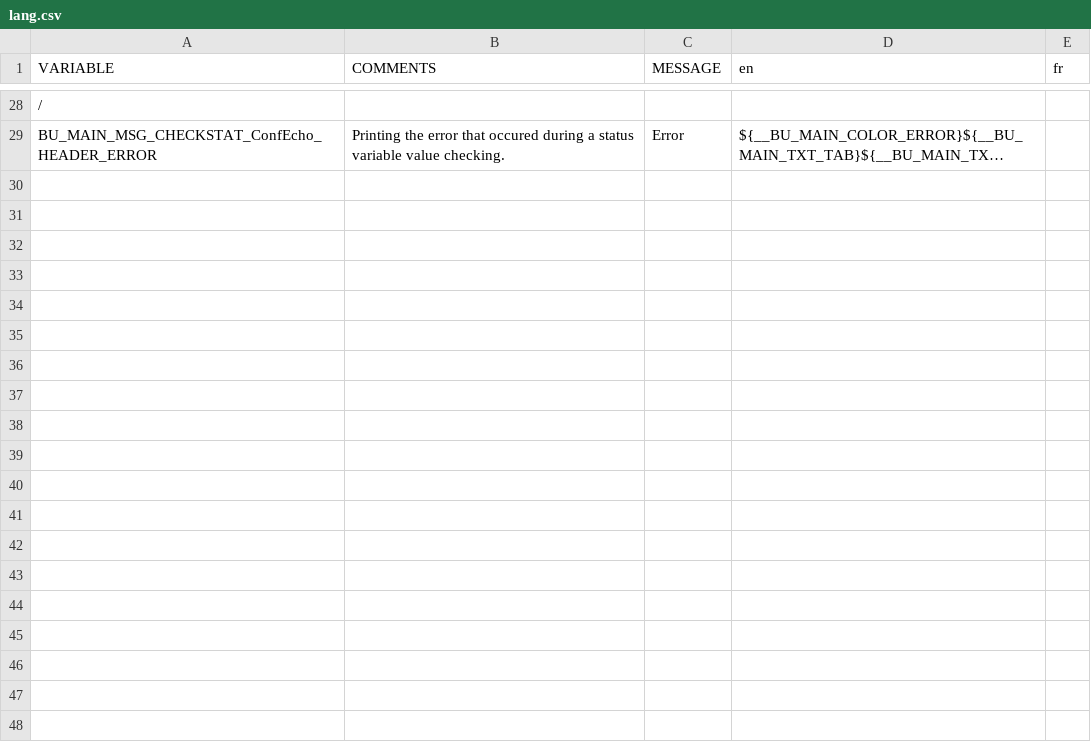
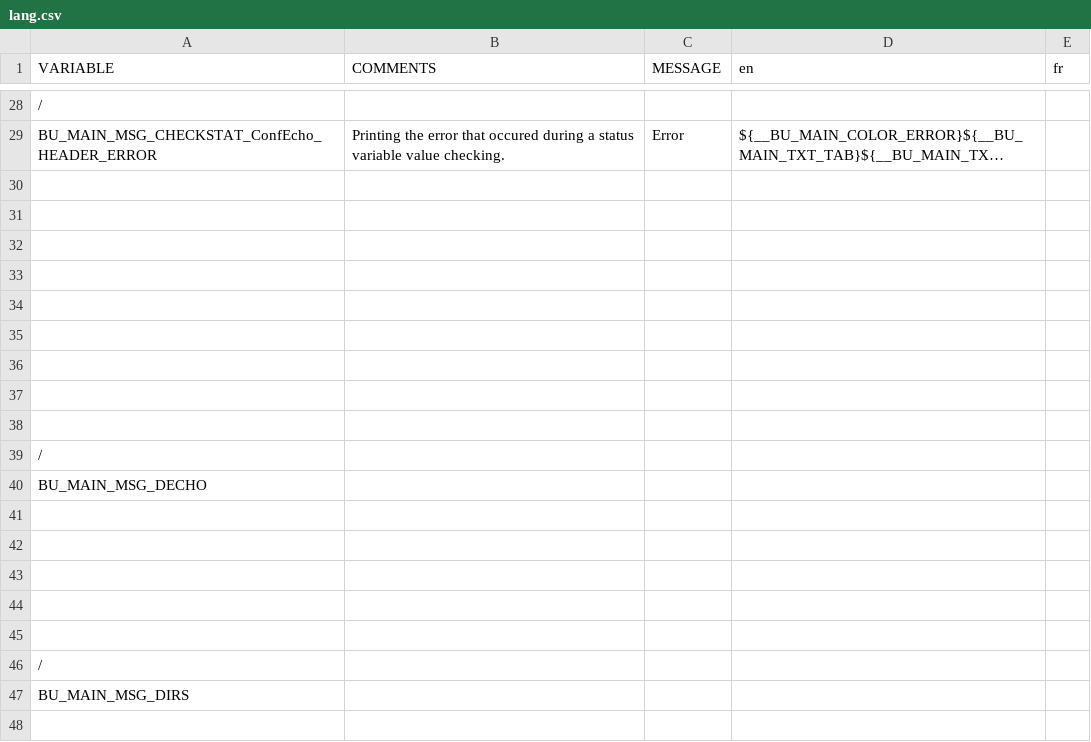
Before and after one commit to DimitriObeid/Bash-Utils, a CSV file: lib/lang/lang.csv, drawn as a sheet; only a part is shown, gaps mark what is left out; long unchanged cells end in …; the diff covers the shown part only; the diff names each change by its address in the sheet, - before the commit and + after, or states it on an @@ line.

```diff
--- a/lib/lang/lang.csv
+++ b/lib/lang/lang.csv
+row 30: (empty)
+row 31: (empty)
+row 32: (empty)
+row 33: (empty)
+row 34: (empty)
+row 35: (empty)
+row 36: (empty)
+row 37: (empty)
+row 38: (empty)
+row 39: /
+row 40: BU_MAIN_MSG_DECHO
+row 41: (empty)
+row 42: (empty)
+row 43: (empty)
+row 44: (empty)
+row 45: (empty)
+row 46: /
+row 47: BU_MAIN_MSG_DIRS
+row 48: (empty)
```
Also changed, not shown: 80 added rows elsewhere in this file, 1 other file.
